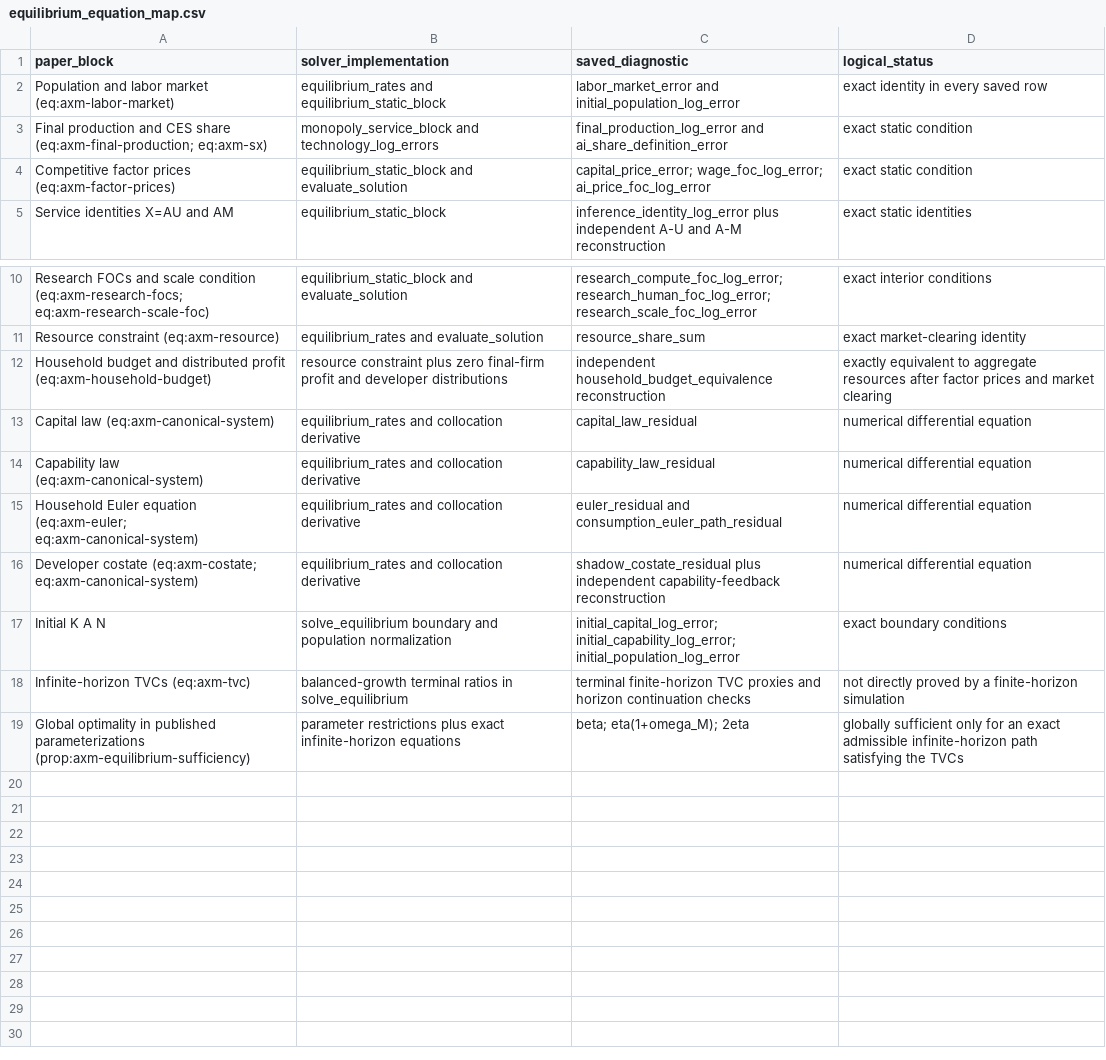
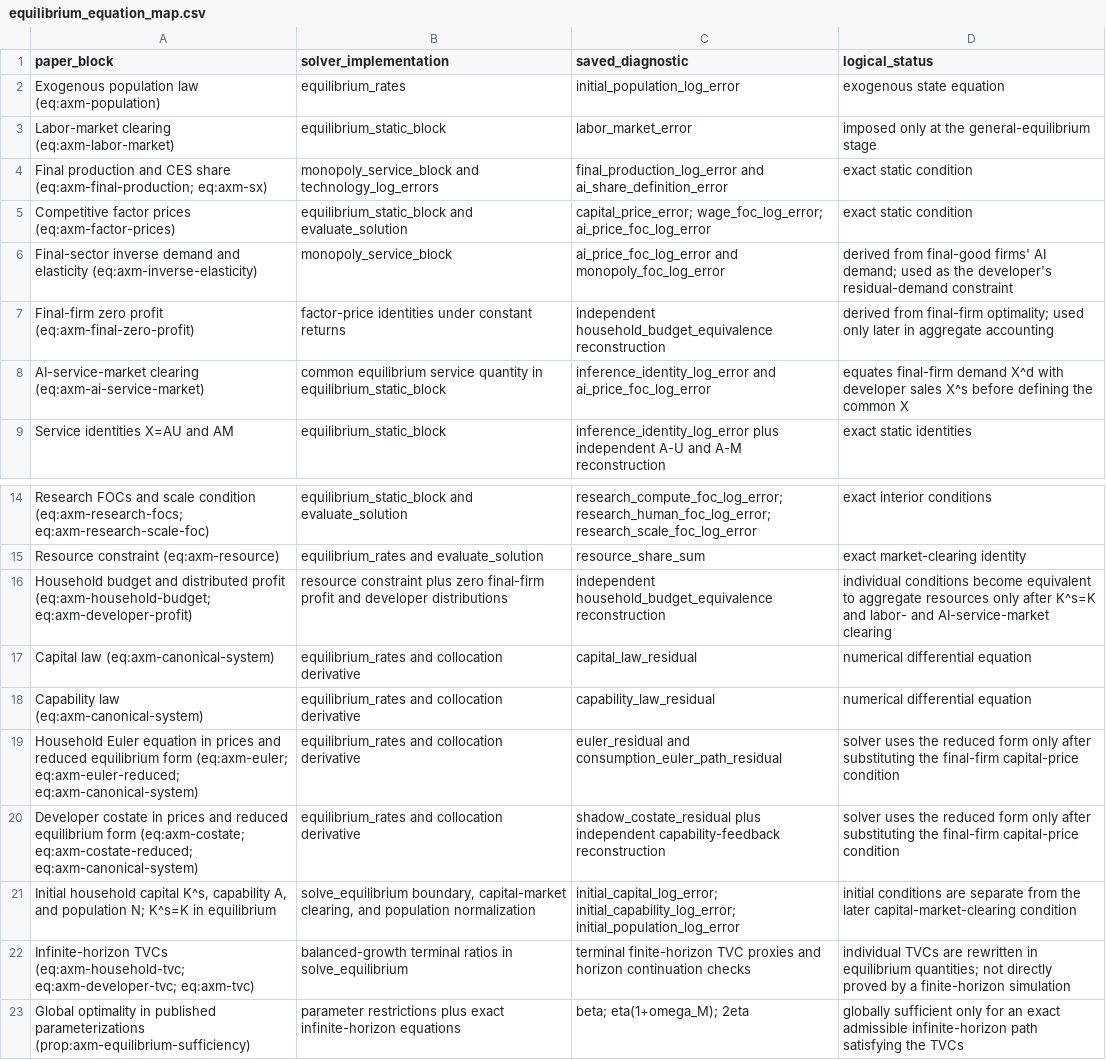
Before and after one commit to oliverpardo1979/AI-Future-Paper, a CSV file: numerical_axm/equilibrium_equation_map.csv, drawn as a sheet; only a part is shown, gaps mark what is left out.

Commit message:
Separate individual decisions from equilibrium substitutions

```diff
--- a/numerical_axm/equilibrium_equation_map.csv
+++ b/numerical_axm/equilibrium_equation_map.csv
@@ -1,5 +1,9 @@
 "paper_block","solver_implementation","saved_diagnostic","logical_status"
-"Population and labor market (eq:axm-labor-market)","equilibrium_rates and equilibrium_static_block","labor_market_error and initial_population_log_error","exact identity in every saved row"
+"Exogenous population law (eq:axm-population)","equilibrium_rates","initial_population_log_error","exogenous state equation"
+"Labor-market clearing (eq:axm-labor-market)","equilibrium_static_block","labor_market_error","imposed only at the general-equilibrium stage"
 "Final production and CES share (eq:axm-final-production; eq:axm-sx)","monopoly_service_block and technology_log_errors","final_production_log_error and ai_share_definition_error","exact static condition"
 "Competitive factor prices (eq:axm-factor-prices)","equilibrium_static_block and evaluate_solution","capital_price_error; wage_foc_log_error; ai_price_foc_log_error","exact static condition"
+"Final-sector inverse demand and elasticity (eq:axm-inverse-elasticity)","monopoly_service_block","ai_price_foc_log_error and monopoly_foc_log_error","derived from final-good firms' AI demand; used as the developer's residual-demand constraint"
+"Final-firm zero profit (eq:axm-final-zero-profit)","factor-price identities under constant returns","independent household_budget_equivalence reconstruction","derived from final-firm optimality; used only later in aggregate accounting"
+"AI-service-market clearing (eq:axm-ai-service-market)","common equilibrium service quantity in equilibrium_static_block","inference_identity_log_error and ai_price_foc_log_error","equates final-firm demand X^d with developer sales X^s before defining the common X"
 "Service identities X=AU and AM","equilibrium_static_block","inference_identity_log_error plus independent A-U and A-M reconstruction","exact static identities"
@@ -11,9 +15,9 @@
 "Resource constraint (eq:axm-resource)","equilibrium_rates and evaluate_solution","resource_share_sum","exact market-clearing identity"
-"Household budget and distributed profit (eq:axm-household-budget)","resource constraint plus zero final-firm profit and developer distributions","independent household_budget_equivalence reconstruction","exactly equivalent to aggregate resources after factor prices and market clearing"
+"Household budget and distributed profit (eq:axm-household-budget; eq:axm-developer-profit)","resource constraint plus zero final-firm profit and developer distributions","independent household_budget_equivalence reconstruction","individual conditions become equivalent to aggregate resources only after K^s=K and labor- and AI-service-market clearing"
 "Capital law (eq:axm-canonical-system)","equilibrium_rates and collocation derivative","capital_law_residual","numerical differential equation"
 "Capability law (eq:axm-canonical-system)","equilibrium_rates and collocation derivative","capability_law_residual","numerical differential equation"
-"Household Euler equation (eq:axm-euler; eq:axm-canonical-system)","equilibrium_rates and collocation derivative","euler_residual and consumption_euler_path_residual","numerical differential equation"
-"Developer costate (eq:axm-costate; eq:axm-canonical-system)","equilibrium_rates and collocation derivative","shadow_costate_residual plus independent capability-feedback reconstruction","numerical differential equation"
-"Initial K A N","solve_equilibrium boundary and population normalization","initial_capital_log_error; initial_capability_log_error; initial_population_log_error","exact boundary conditions"
-"Infinite-horizon TVCs (eq:axm-tvc)","balanced-growth terminal ratios in solve_equilibrium","terminal finite-horizon TVC proxies and horizon continuation checks","not directly proved by a finite-horizon simulation"
+"Household Euler equation in prices and reduced equilibrium form (eq:axm-euler; eq:axm-euler-reduced; eq:axm-canonical-system)","equilibrium_rates and collocation derivative","euler_residual and consumption_euler_path_residual","solver uses the reduced form only after substituting the final-firm capital-price condition"
+"Developer costate in prices and reduced equilibrium form (eq:axm-costate; eq:axm-costate-reduced; eq:axm-canonical-system)","equilibrium_rates and collocation derivative","shadow_costate_residual plus independent capability-feedback reconstruction","solver uses the reduced form only after substituting the final-firm capital-price condition"
+"Initial household capital K^s, capability A, and population N; K^s=K in equilibrium","solve_equilibrium boundary, capital-market clearing, and population normalization","initial_capital_log_error; initial_capability_log_error; initial_population_log_error","initial conditions are separate from the later capital-market-clearing condition"
+"Infinite-horizon TVCs (eq:axm-household-tvc; eq:axm-developer-tvc; eq:axm-tvc)","balanced-growth terminal ratios in solve_equilibrium","terminal finite-horizon TVC proxies and horizon continuation checks","individual TVCs are rewritten in equilibrium quantities; not directly proved by a finite-horizon simulation"
 "Global optimality in published parameterizations (prop:axm-equilibrium-sufficiency)","parameter restrictions plus exact infinite-horizon equations","beta; eta(1+omega_M); 2eta","globally sufficient only for an exact admissible infinite-horizon path satisfying the TVCs"
```
Also changed, not shown: 3 other files.
